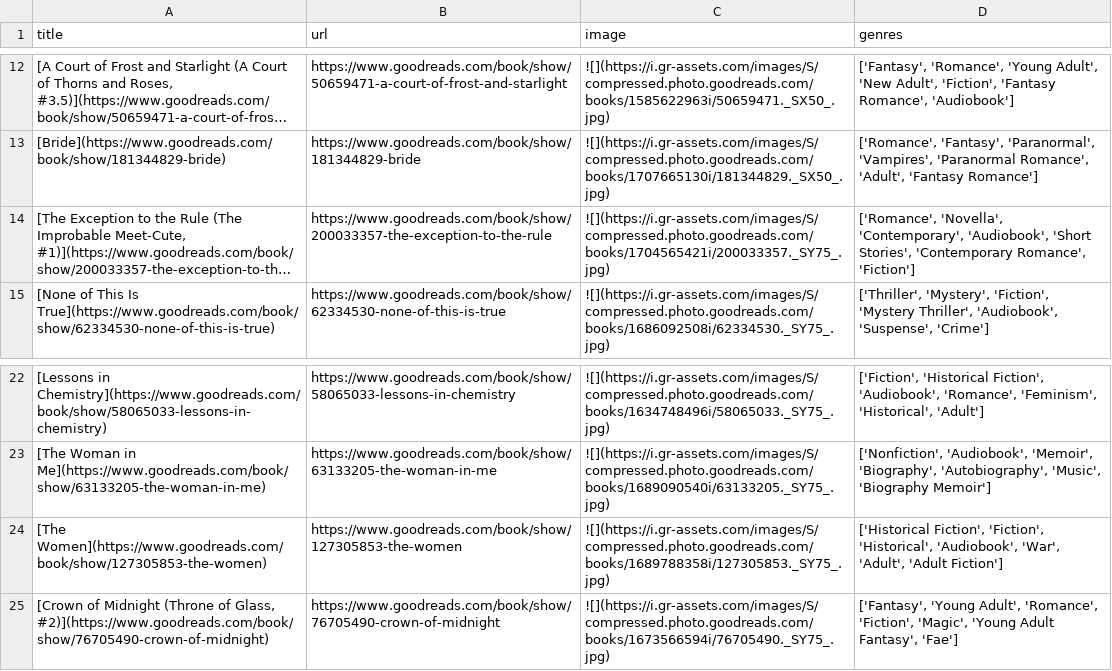
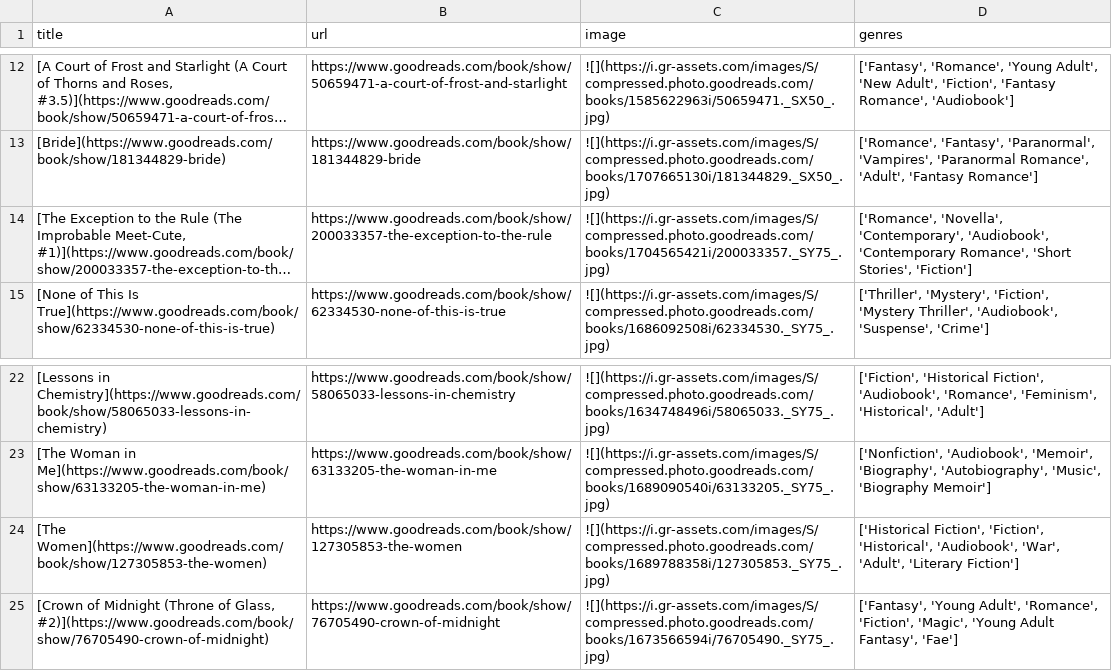
Before and after one commit to meghnadbose/Goodreads_Auto-updating_Website_Project, a CSV file: books_details.csv, drawn as a sheet; only a part is shown, gaps mark what is left out; long unchanged cells end in …; the diff names each change by its address in the sheet, - before the commit and + after, or states it on an @@ line.

```diff
--- a/books_details.csv
+++ b/books_details.csv
-D14 (genres): …'Contemporary', 'Audiobook', 'Short Stories', 'Contemporary Romance', 'Fiction']
+D14 (genres): …'Contemporary', 'Audiobook', 'Contemporary Romance', 'Short Stories', 'Fiction']
-D24 (genres): …'War', 'Adult', 'Adult Fiction']
+D24 (genres): …'War', 'Adult', 'Literary Fiction']
```
Also changed, not shown: 1 other file.
